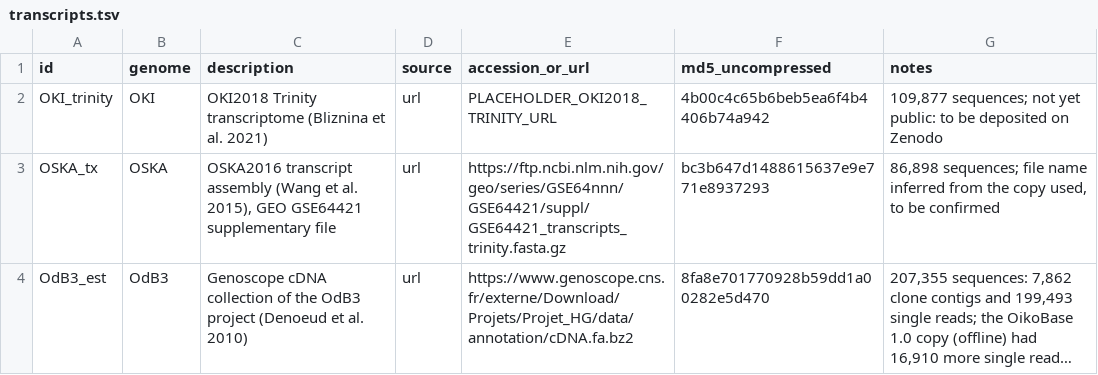
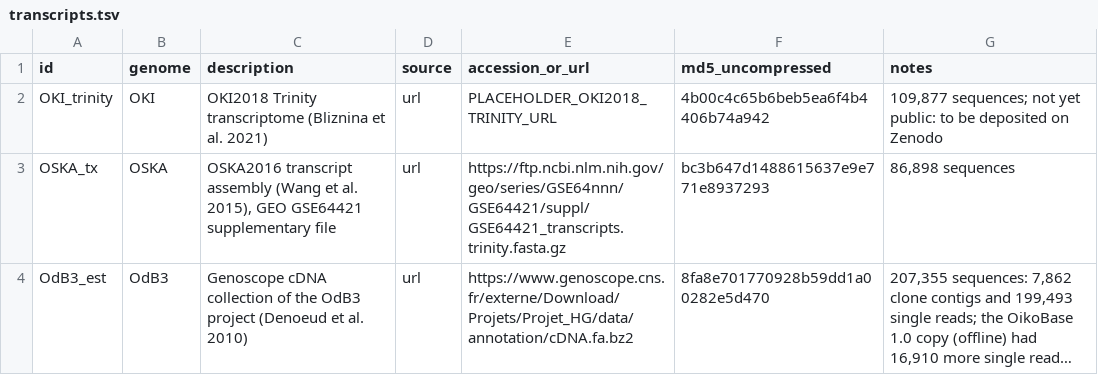
Before and after one commit to oist/LuscombeU_Oikopleura_Selenoproteins, a TSV file: config/transcripts.tsv, drawn as a sheet; long unchanged cells end in …; the diff names each change by its address in the sheet, - before the commit and + after, or states it on an @@ line.

```diff
--- a/config/transcripts.tsv
+++ b/config/transcripts.tsv
-E3 (accession_or_url): https://ftp.ncbi.nlm.nih.gov/geo/series/GSE64nnn/GSE64421/suppl/GSE64421_transcripts_trinity.fasta.gz
+E3 (accession_or_url): https://ftp.ncbi.nlm.nih.gov/geo/series/GSE64nnn/GSE64421/suppl/GSE64421_transcripts.trinity.fasta.gz
-G3 (notes): 86,898 sequences; file name inferred from the copy used, to be confirmed
+G3 (notes): 86,898 sequences
```
Also changed, not shown: 1 other file.
